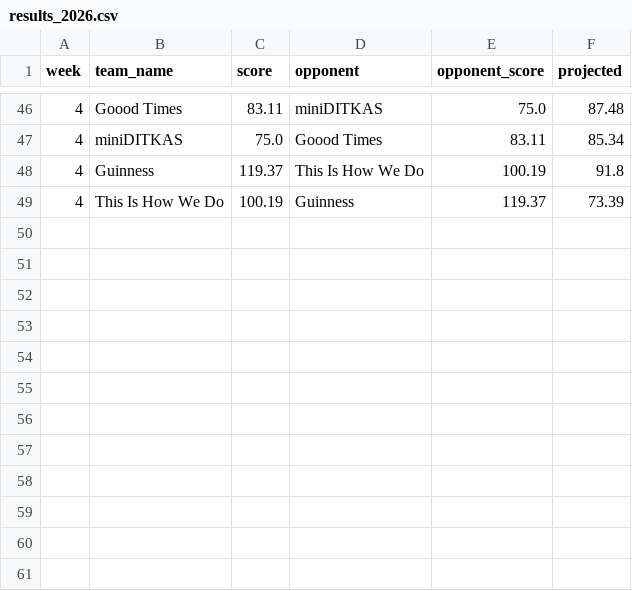
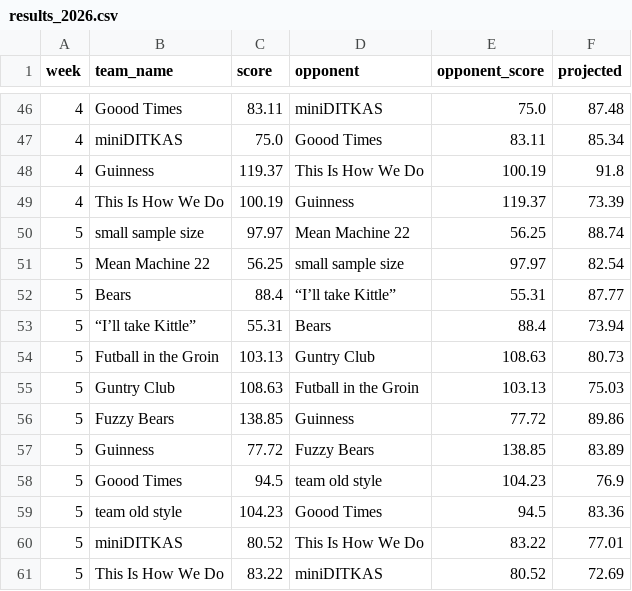
Before and after one commit to sme327/ffl-history, a CSV file: data/results_2026.csv, drawn as a sheet; only a part is shown, gaps mark what is left out; the diff names each change by its address in the sheet, - before the commit and + after, or states it on an @@ line.

```diff
--- a/data/results_2026.csv
+++ b/data/results_2026.csv
+row 50: 5 | small sample size | 97.97 | Mean Machine 22 | 56.25 | 88.74
+row 51: 5 | Mean Machine 22 | 56.25 | small sample size | 97.97 | 82.54
+row 52: 5 | Bears | 88.4 | “I’ll take Kittle” | 55.31 | 87.77
+row 53: 5 | “I’ll take Kittle” | 55.31 | Bears | 88.4 | 73.94
+row 54: 5 | Futball in the Groin | 103.13 | Guntry Club | 108.63 | 80.73
+row 55: 5 | Guntry Club | 108.63 | Futball in the Groin | 103.13 | 75.03
+row 56: 5 | Fuzzy Bears | 138.85 | Guinness | 77.72 | 89.86
+row 57: 5 | Guinness | 77.72 | Fuzzy Bears | 138.85 | 83.89
+row 58: 5 | Goood Times | 94.5 | team old style | 104.23 | 76.9
+row 59: 5 | team old style | 104.23 | Goood Times | 94.5 | 83.36
+row 60: 5 | miniDITKAS | 80.52 | This Is How We Do | 83.22 | 77.01
+row 61: 5 | This Is How We Do | 83.22 | miniDITKAS | 80.52 | 72.69
```
Also changed, not shown: 14 other files.
